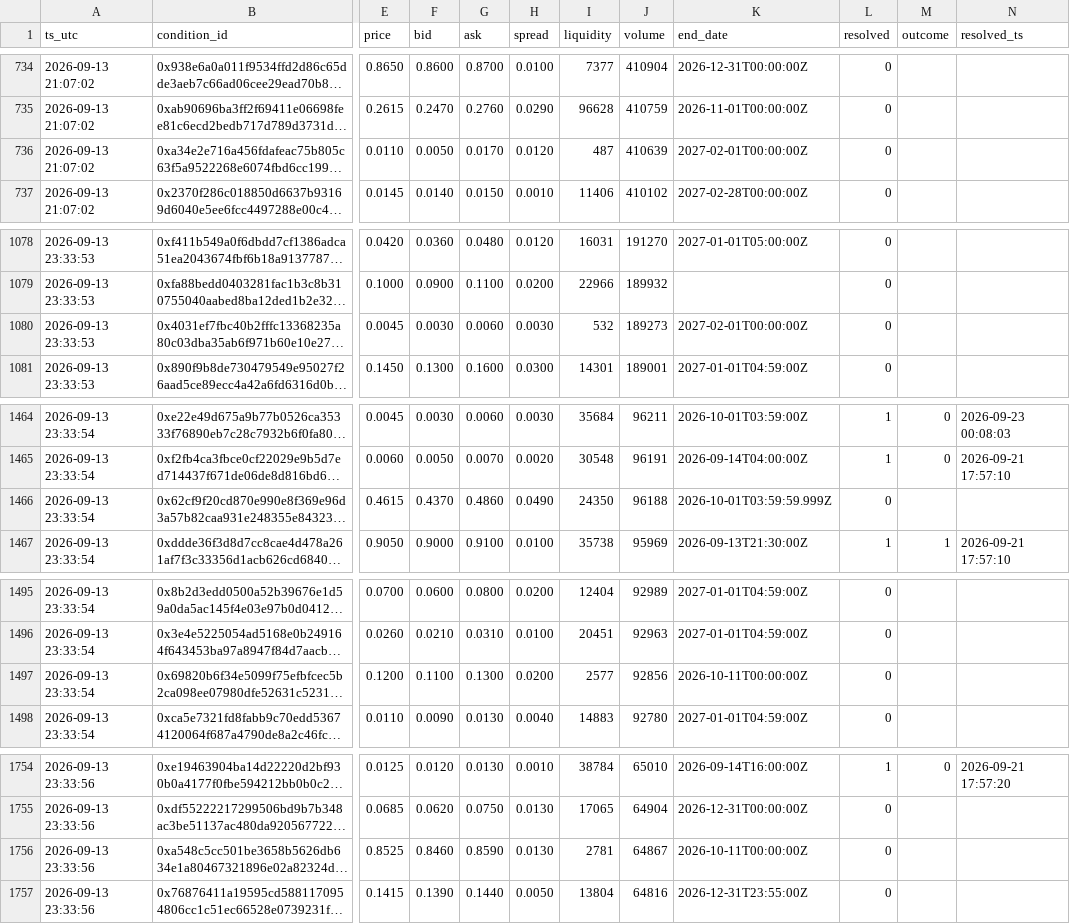
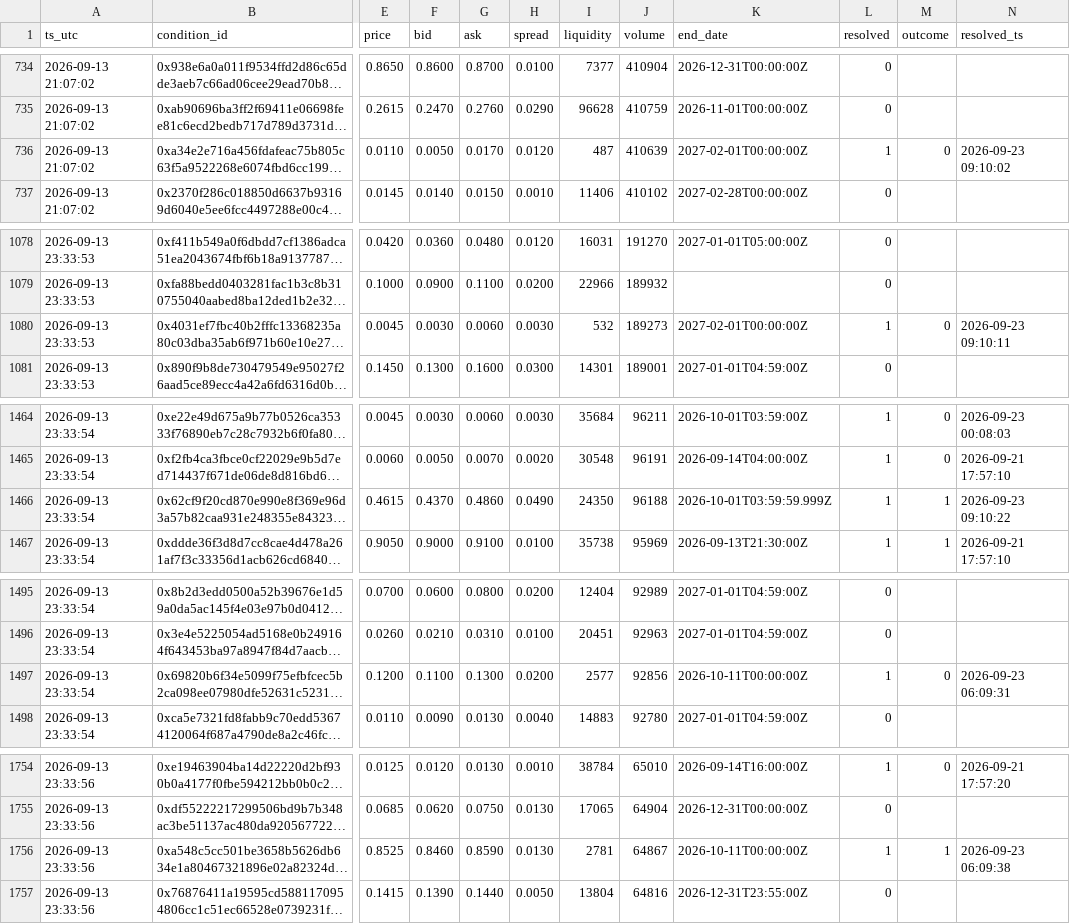
Before and after one commit to farazcheemaDev/forexbot, a CSV file: logs/poly_snapshots.csv, drawn as a sheet; only a part is shown, gaps mark what is left out; long unchanged cells end in …; the diff covers the shown part only; the diff names each change by its address in the sheet, - before the commit and + after, or states it on an @@ line.

```diff
--- a/logs/poly_snapshots.csv
+++ b/logs/poly_snapshots.csv
-L736 (resolved): 0
+L736 (resolved): 1
-M736 (outcome): (empty)
+M736 (outcome): 0
-N736 (resolved_ts): (empty)
+N736 (resolved_ts): 2026-09-23 09:10:02
-L1080 (resolved): 0
+L1080 (resolved): 1
-M1080 (outcome): (empty)
+M1080 (outcome): 0
-N1080 (resolved_ts): (empty)
+N1080 (resolved_ts): 2026-09-23 09:10:11
-L1466 (resolved): 0
+L1466 (resolved): 1
-M1466 (outcome): (empty)
+M1466 (outcome): 1
-N1466 (resolved_ts): (empty)
+N1466 (resolved_ts): 2026-09-23 09:10:22
-L1497 (resolved): 0
+L1497 (resolved): 1
-M1497 (outcome): (empty)
+M1497 (outcome): 0
-N1497 (resolved_ts): (empty)
+N1497 (resolved_ts): 2026-09-23 06:09:31
-L1756 (resolved): 0
+L1756 (resolved): 1
-M1756 (outcome): (empty)
+M1756 (outcome): 1
-N1756 (resolved_ts): (empty)
+N1756 (resolved_ts): 2026-09-23 06:09:38
```
Also changed, not shown: 3 edited cells elsewhere in this file, 30 other files.
